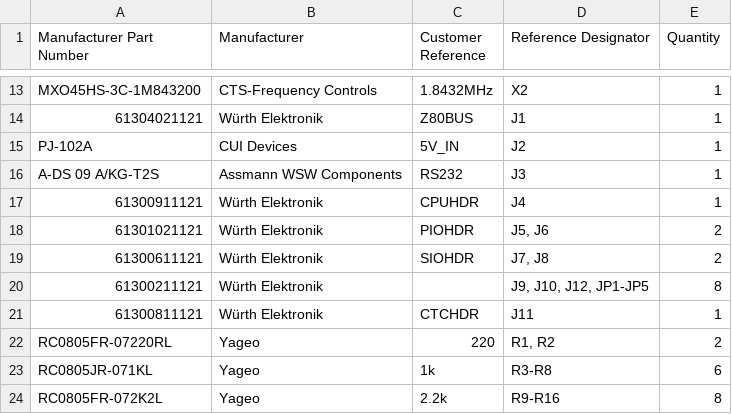
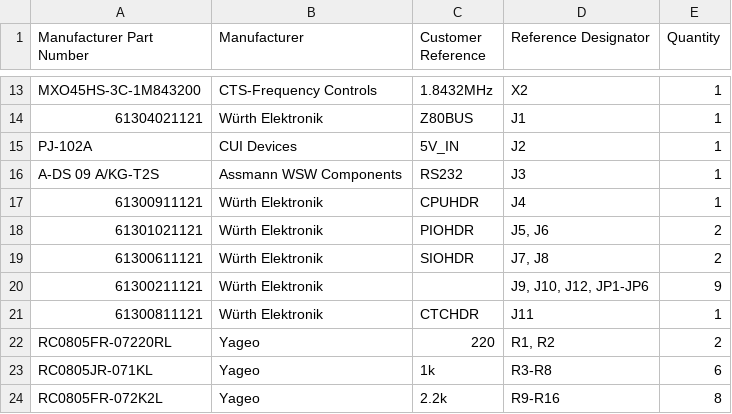
Before and after one commit to jacobtohahn/ZTO-80, a CSV file: PCB/SBC/SBC_BOM.csv, drawn as a sheet; only a part is shown, gaps mark what is left out.

```diff
--- a/PCB/SBC/SBC_BOM.csv
+++ b/PCB/SBC/SBC_BOM.csv
@@ -19,3 +19,3 @@ A-DS 09 A/KG-T2S,Assmann WSW Components,RS232,J3,1
 61300611121,Würth Elektronik,SIOHDR,"J7, J8",2
-61300211121,Würth Elektronik,,"J9, J10, J12, JP1-JP5",8
+61300211121,Würth Elektronik,,"J9, J10, J12, JP1-JP6",9
 61300811121,Würth Elektronik,CTCHDR,J11,1
```
Also changed, not shown: 8 other files.
